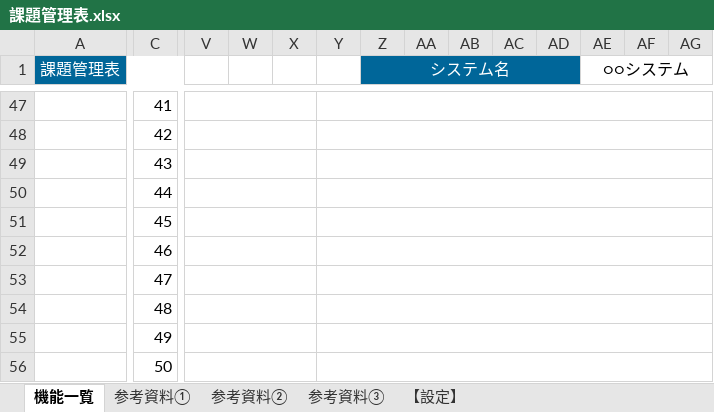
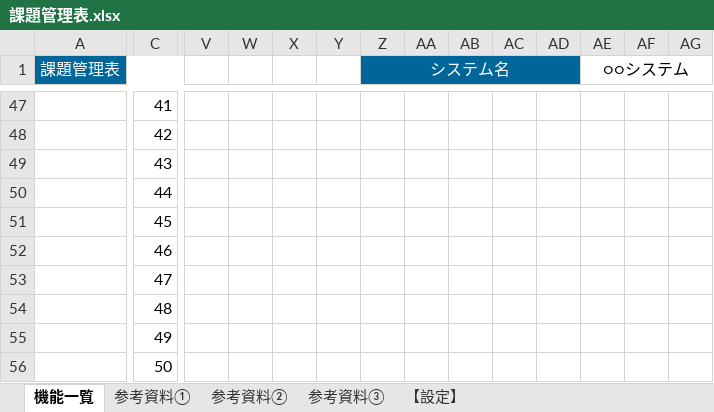
Before and after one commit to yzkn/Document-Template, an Excel workbook: doc/課題管理表/課題管理表.xlsx, sheet 機能一覧, drawn as a sheet; only a part is shown, gaps mark what is left out; values as stored, in another font and other column widths than the file's, no borders; the diff covers the shown part only; the diff names each change by its address in the sheet, - before the commit and + after, or states it on an @@ line.

```diff
--- a/doc/課題管理表/課題管理表.xlsx (sheet 機能一覧)
+++ b/doc/課題管理表/課題管理表.xlsx (sheet 機能一覧)
-V47:X47 merged
-Y47:AM47 merged
-V48:X48 merged
-Y48:AM48 merged
-V49:X49 merged
-Y49:AM49 merged
-V50:X50 merged
-Y50:AM50 merged
-V51:X51 merged
-Y51:AM51 merged
-V52:X52 merged
-Y52:AM52 merged
-V53:X53 merged
-Y53:AM53 merged
-V54:X54 merged
-Y54:AM54 merged
-V55:X55 merged
-Y55:AM55 merged
-V56:X56 merged
-Y56:AM56 merged
```
Also changed, not shown: 4 removed rows and merged cells elsewhere in this sheet, doc/体制図/体制図.xlsx.
